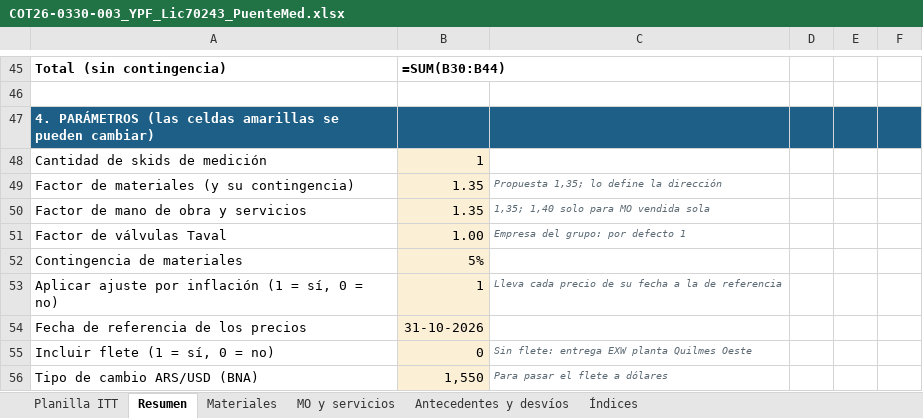
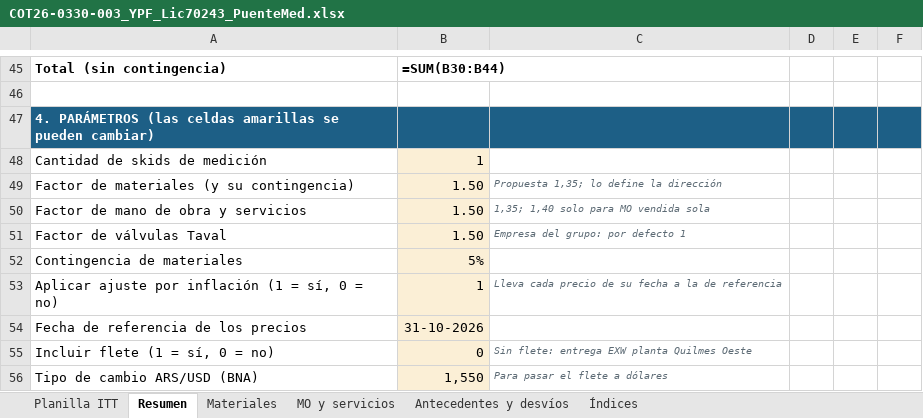
Before and after one commit to ricardoalvarezu2-cyber/cotizador-itt-2.0, an Excel workbook: cotizaciones/COT26-0330-003_YPF_LIC70243_PUENTEMED/COT26-0330-003_YPF_Lic70243_PuenteMed.xlsx, sheet Resumen, drawn as a sheet; only a part is shown, gaps mark what is left out; values as stored, in another font and other column widths than the file's, no borders; formulas without a stored value are shown as written; the diff names each change by its address in the sheet, - before the commit and + after, or states it on an @@ line.

```diff
--- a/cotizaciones/COT26-0330-003_YPF_LIC70243_PUENTEMED/COT26-0330-003_YPF_Lic70243_PuenteMed.xlsx (sheet Resumen)
+++ b/cotizaciones/COT26-0330-003_YPF_LIC70243_PUENTEMED/COT26-0330-003_YPF_Lic70243_PuenteMed.xlsx (sheet Resumen)
-B49:B50: 1.35
+B49:B50: 1.50
-B51: 1.00
+B51: 1.50
```
Also changed, not shown: cotizaciones/COT26-0330-003_YPF_LIC70243_PUENTEMED/COT26-0330-003_YPF_Lic70243_PuenteMed_planilla_modelo.xlsx, cotizaciones/COT26-0330-003_YPF_LIC70243_PUENTEMED/compras/COT26-0330-003_pedido_materiales_compras.xlsx, 11 other files.
